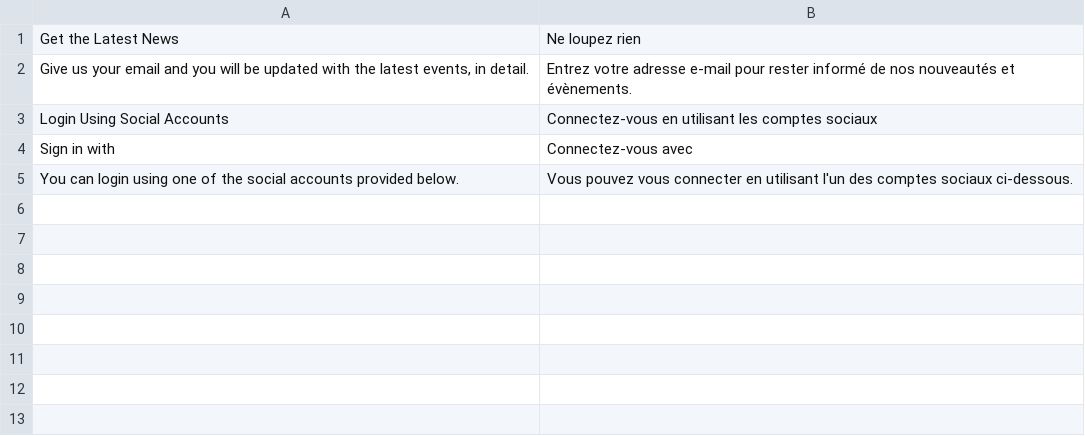
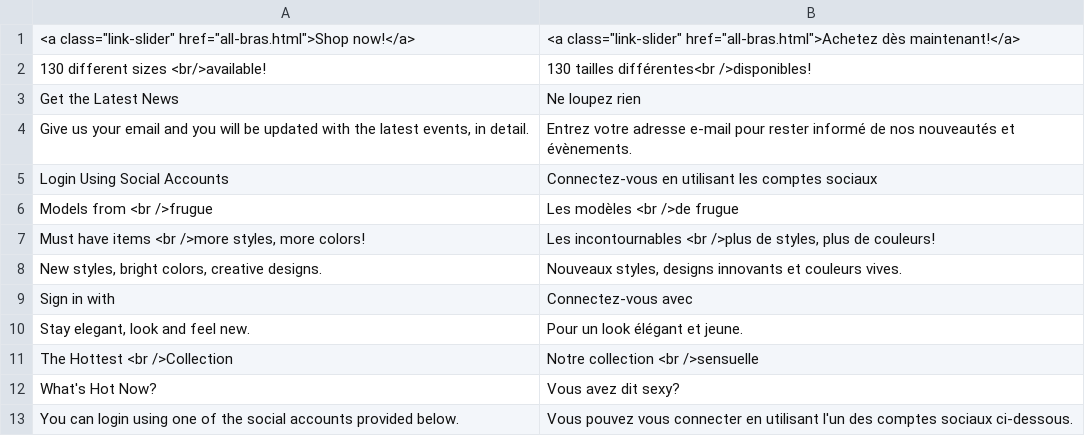
Before and after one commit to frugue/core, a CSV file: i18n/fr_FR.csv, drawn as a sheet; the diff names each change by its address in the sheet, - before the commit and + after, or states it on an @@ line.

```diff
--- a/i18n/fr_FR.csv
+++ b/i18n/fr_FR.csv
+row 1: <a class="link-slider" href="all-bras.html">Shop now!</a> | <a class="link-slider" href="all-bras.html">Achetez dès maintenant!</a>
+row 2: 130 different sizes <br/>available! | 130 tailles différentes<br />disponibles!
+row 6: Models from <br />frugue | Les modèles <br />de frugue
+row 7: Must have items <br />more styles, more colors! | Les incontournables <br />plus de styles, plus de couleurs!
+row 8: New styles, bright colors, creative designs. | Nouveaux styles, designs innovants et couleurs vives.
+row 10: Stay elegant, look and feel new. | Pour un look élégant et jeune.
+row 11: The Hottest <br />Collection | Notre collection <br />sensuelle
+row 12: What's Hot Now? | Vous avez dit sexy?
```
Also changed, not shown: i18n/de_DE.csv, 2 other files.
